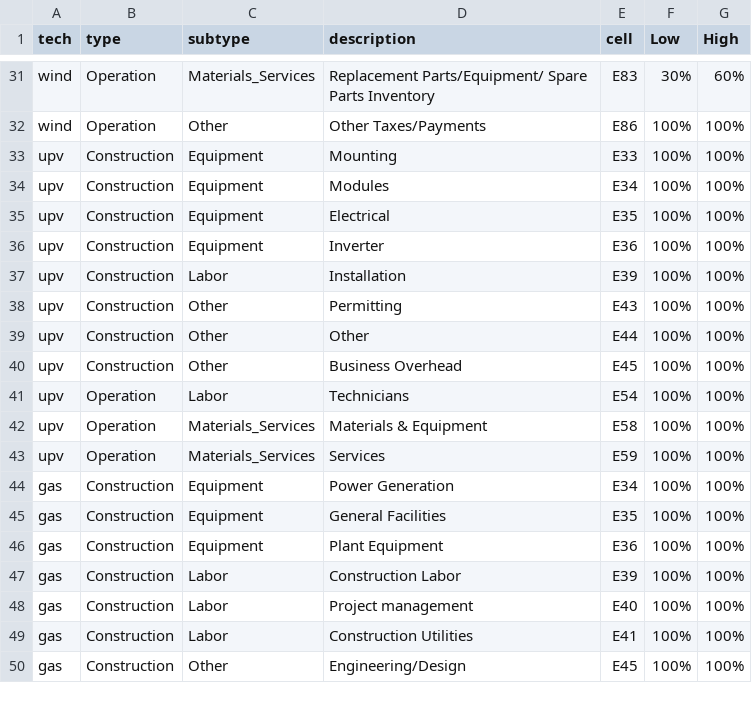
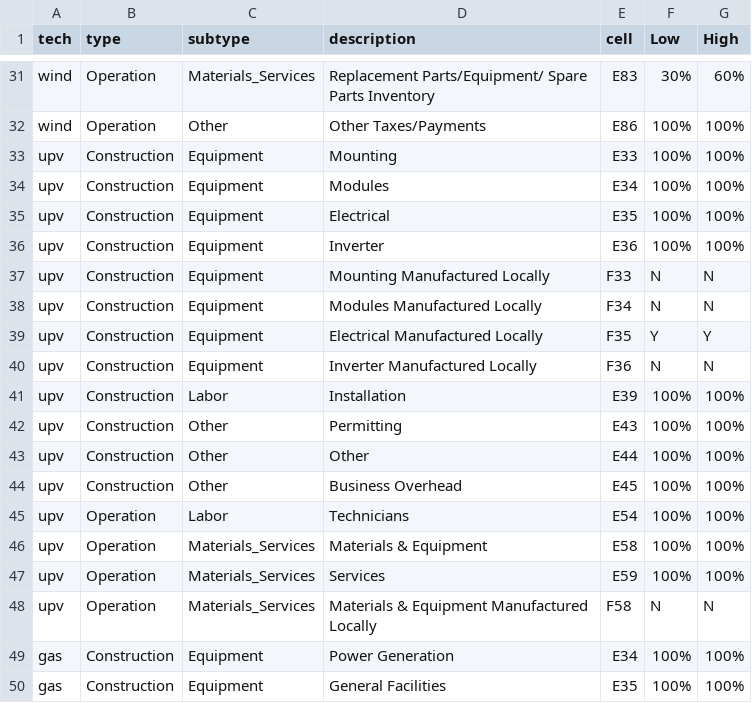
Before and after one commit to mmowers/reeds_jedi, a CSV file: inputs/jedi_scenarios.csv, drawn as a sheet; only a part is shown, gaps mark what is left out; the shorter side is filled out with more unchanged rows; the diff names each change by its address in the sheet, - before the commit and + after, or states it on an @@ line.

Commit message:
Add jedi scenario-dependant fields to PV for indicating local manufacturing.

```diff
--- a/inputs/jedi_scenarios.csv
+++ b/inputs/jedi_scenarios.csv
+row 37: upv | Construction | Equipment | Mounting Manufactured Locally | F33 | N | N
+row 38: upv | Construction | Equipment | Modules Manufactured Locally | F34 | N | N
+row 39: upv | Construction | Equipment | Electrical Manufactured Locally | F35 | Y | Y
+row 40: upv | Construction | Equipment | Inverter Manufactured Locally | F36 | N | N
+row 48: upv | Operation | Materials_Services | Materials & Equipment Manufactured Locally | F58 | N | N
```
